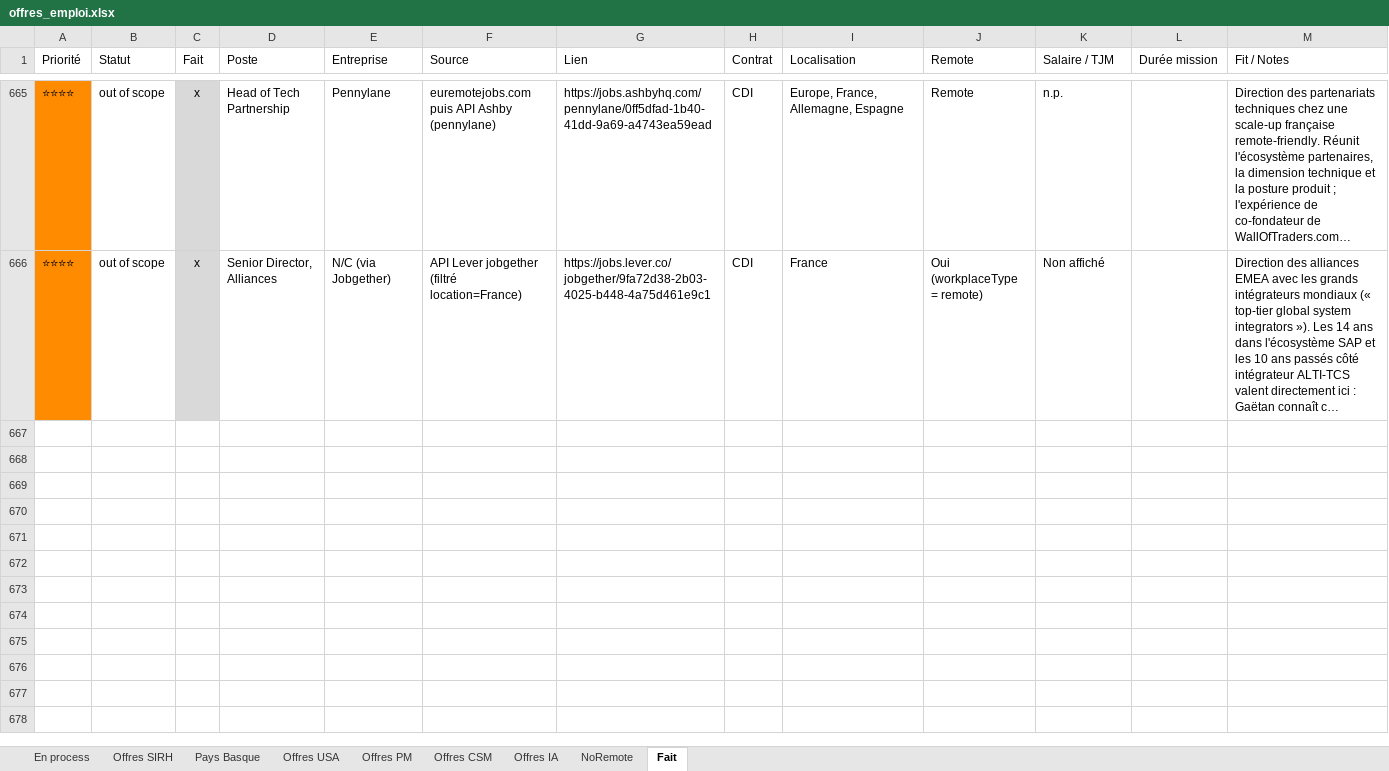
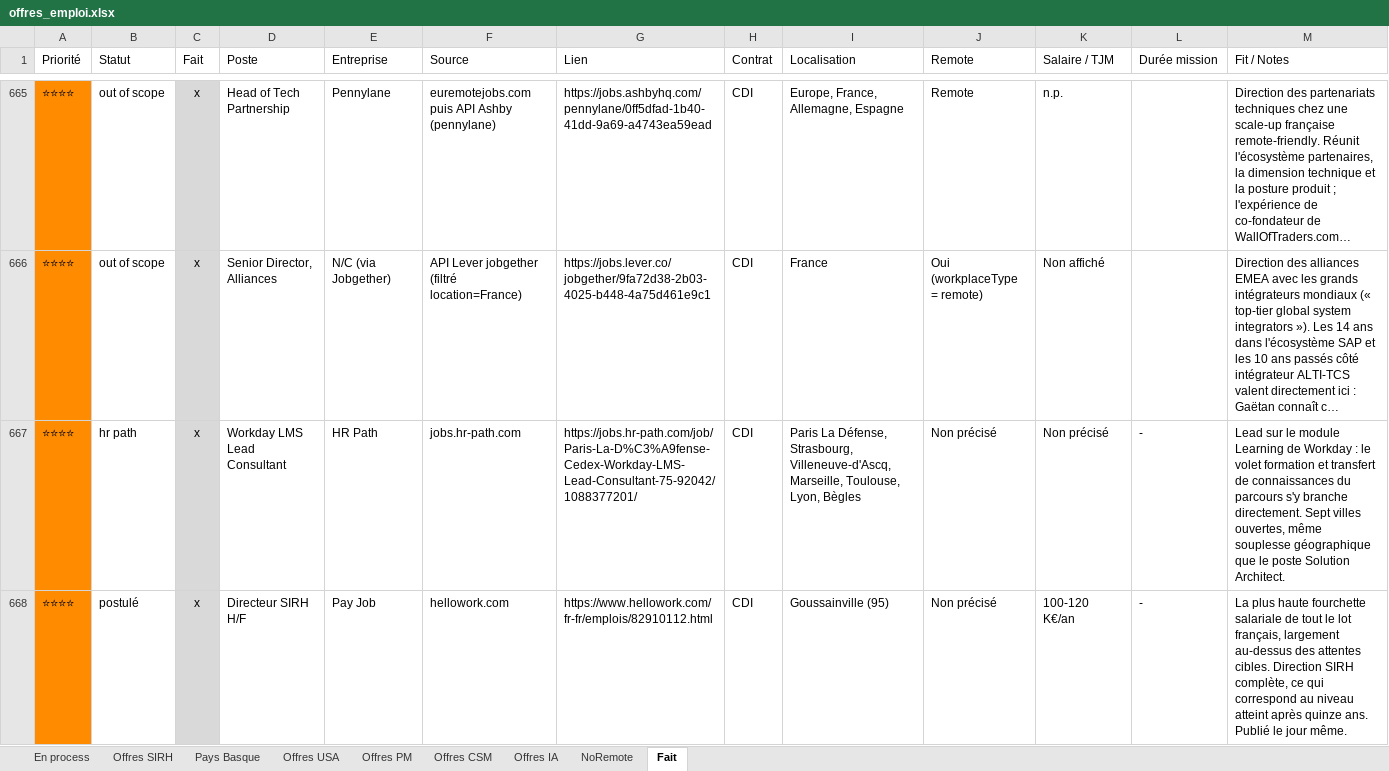
Before and after one commit to MisterZogs/recherche-taf, an Excel workbook: offres_emploi.xlsx, sheet Fait, drawn as a sheet; only a part is shown, gaps mark what is left out; long unchanged cells end in …; values as stored, in another font and other column widths than the file's, no borders; rows hold the shown columns only; the diff names each change by its address in the sheet, - before the commit and + after, or states it on an @@ line.

Commit message:
Relance recherche 05/09/2026 : 118 offres ajoutées (4 clusters parallèles)
Répartition : SIRH +41 (dont 2 archivées Fait), CSM +9, IA +2, PM +7,
NoRemote +57, Pays Basque +2. Sources principales : hellowork.com (49),
free-work.com (47), API Ashby/Lever/Greenhouse, WTTJ, Intescia.

```diff
--- a/offres_emploi.xlsx (sheet Fait)
+++ b/offres_emploi.xlsx (sheet Fait)
+row 667: ⭐⭐⭐⭐ | hr path | x | Workday LMS Lead Consultant | HR Path | jobs.hr-path.com | https://jobs.hr-path.com/job/Paris-La-D%C3%A9fense-Cedex-Workday-LMS-Lead-Consultant-75-92042/1088377201/ | CDI | Paris La Défense, Strasbourg, Villeneuve-d'Ascq, Marseille, Toulouse, Lyon, Bègles | Non précisé | Non précisé | - | Lead sur le module Learning de Workday : le volet formation et transfert de connaissances du parcours s'y branche directement. Sept villes ouvertes, même souplesse géographique que le poste Solution Architect.
+row 668: ⭐⭐⭐⭐ | postulé | x | Directeur SIRH H/F | Pay Job | hellowork.com | https://www.hellowork.com/fr-fr/emplois/82910112.html | CDI | Goussainville (95) | Non précisé | 100-120 K€/an | - | La plus haute fourchette salariale de tout le lot français, largement au-dessus des attentes cibles. Direction SIRH complète, ce qui correspond au niveau atteint après quinze ans. Publié le jour même.
```
Also changed, not shown: sheet Offres CSM, sheet NoRemote, sheet Offres SIRH, sheet Offres PM, sheet Offres IA, sheet Pays Basque, hidden cells.
